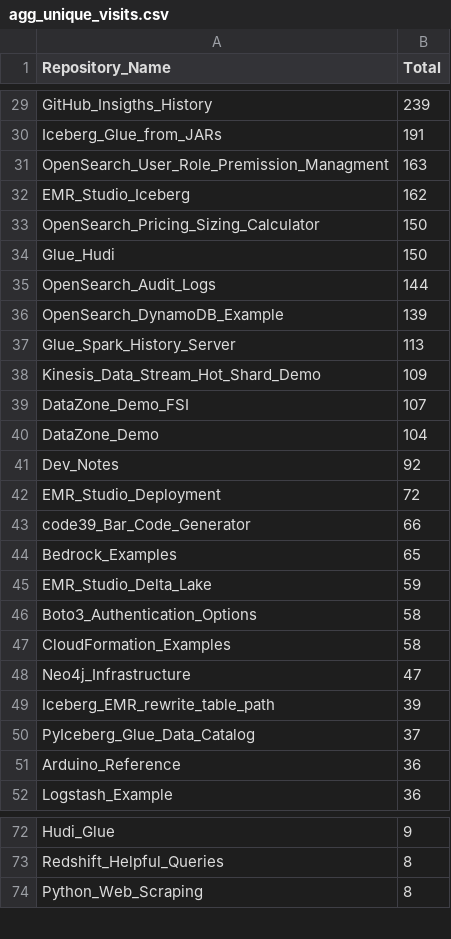
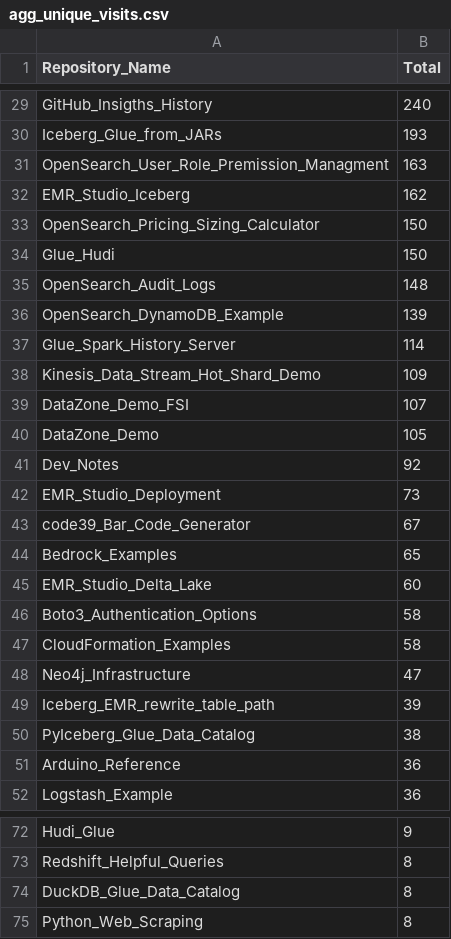
Before and after one commit to ev2900/GitHub_Insigths_History, a CSV file: Metric_Collection/Aggregated_Metric_Data/agg_unique_visits.csv, drawn as a sheet; only a part is shown, gaps mark what is left out; the diff covers the shown part only; the diff names each change by its address in the sheet, - before the commit and + after, or states it on an @@ line.

```diff
--- a/Metric_Collection/Aggregated_Metric_Data/agg_unique_visits.csv
+++ b/Metric_Collection/Aggregated_Metric_Data/agg_unique_visits.csv
-B29 (Total): 239
+B29 (Total): 240
-B30 (Total): 191
+B30 (Total): 193
-B35 (Total): 144
+B35 (Total): 148
-B37 (Total): 113
+B37 (Total): 114
-B40 (Total): 104
+B40 (Total): 105
-B42 (Total): 72
+B42 (Total): 73
-B43 (Total): 66
+B43 (Total): 67
-B45 (Total): 59
+B45 (Total): 60
-B50 (Total): 37
+B50 (Total): 38
+row 74: DuckDB_Glue_Data_Catalog | 8
```
Also changed, not shown: 1 added row, 2 removed rows, 7 moved rows and 27 edited cells elsewhere in this file, Metric_Collection/Aggregated_Metric_Data/agg_views.csv, Metric_Collection/Metric_Data/unique_visits.csv, 1 other file.
